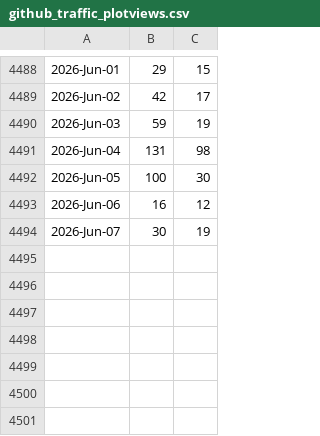
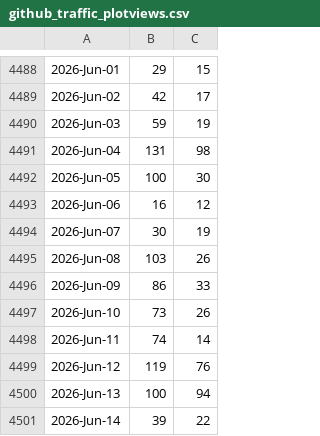
Before and after one commit to libMesh/libmesh, a CSV file: doc/statistics/github_traffic_plotviews.csv, drawn as a sheet; only a part is shown, gaps mark what is left out.

```diff
--- a/doc/statistics/github_traffic_plotviews.csv
+++ b/doc/statistics/github_traffic_plotviews.csv
@@ -4494 +4494,8 @@
 2026-Jun-07,30,19
+2026-Jun-08,103,26
+2026-Jun-09,86,33
+2026-Jun-10,73,26
+2026-Jun-11,74,14
+2026-Jun-12,119,76
+2026-Jun-13,100,94
+2026-Jun-14,39,22
```
Also changed, not shown: doc/statistics/github_traffic_plotclones.csv.
